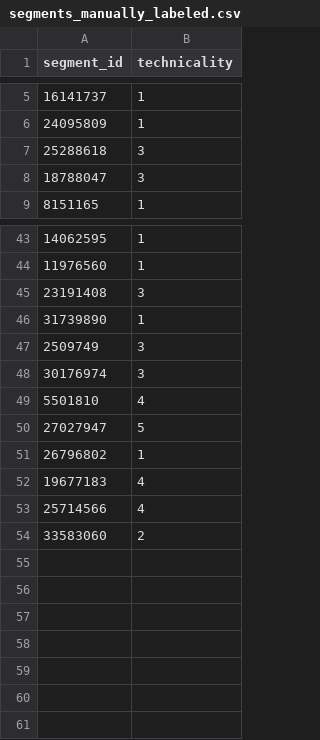
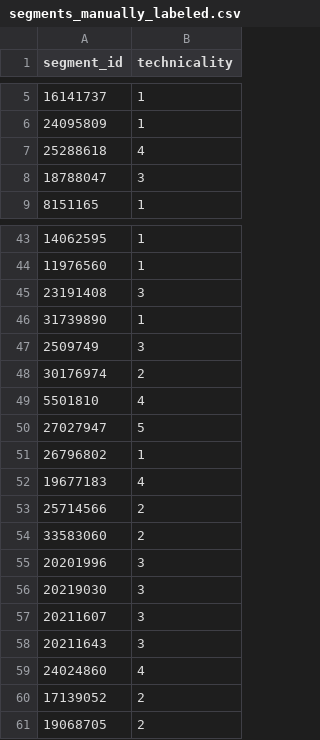
Before and after one commit to corentintriboulet/Trail-Technicality-Classifier, a CSV file: data/processed/segments_manually_labeled.csv, drawn as a sheet; only a part is shown, gaps mark what is left out.

Commit message:
adding seg

```diff
--- a/data/processed/segments_manually_labeled.csv
+++ b/data/processed/segments_manually_labeled.csv
@@ -6,3 +6,3 @@ segment_id,technicality
 24095809,1
-25288618,3
+25288618,4
 18788047,3
@@ -47,3 +47,3 @@ segment_id,technicality
 2509749,3
-30176974,3
+30176974,2
 5501810,4
@@ -52,3 +52,10 @@ segment_id,technicality
 19677183,4
-25714566,4
+25714566,2
 33583060,2
+20201996,3
+20219030,3
+20211607,3
+20211643,3
+24024860,4
+17139052,2
+19068705,2
```
